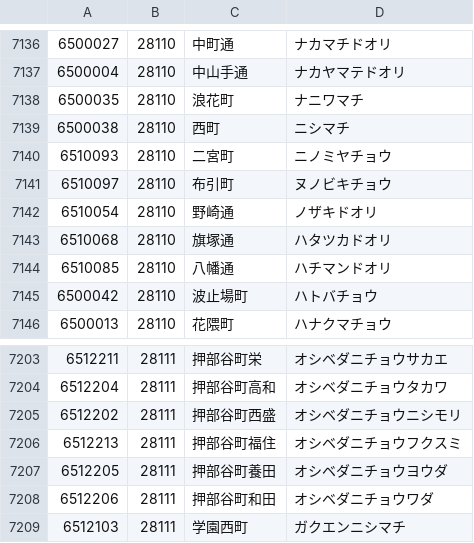
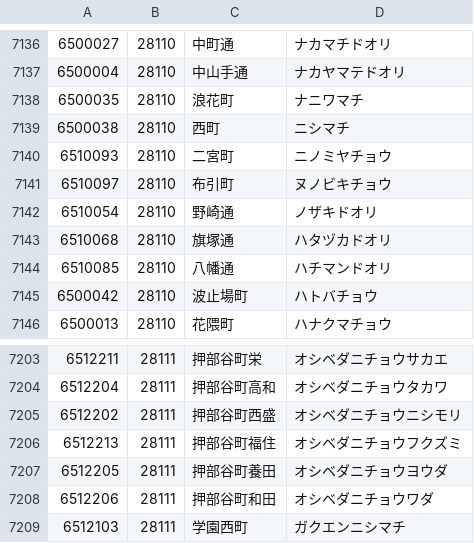
Before and after one commit to code4fukui/PostalCode, a CSV file: data/6.csv, drawn as a sheet; only a part is shown, gaps mark what is left out.

Commit message:
update data

```diff
--- a/data/6.csv
+++ b/data/6.csv
@@ -7142,3 +7142,3 @@
 6510054,28110,野崎通,ノザキドオリ
-6510068,28110,旗塚通,ハタツカドオリ
+6510068,28110,旗塚通,ハタヅカドオリ
 6510085,28110,八幡通,ハチマンドオリ
@@ -7205,3 +7205,3 @@
 6512202,28111,押部谷町西盛,オシベダニチョウニシモリ
-6512213,28111,押部谷町福住,オシベダニチョウフクスミ
+6512213,28111,押部谷町福住,オシベダニチョウフクズミ
 6512205,28111,押部谷町養田,オシベダニチョウヨウダ
```
Also changed, not shown: data/8.csv.
